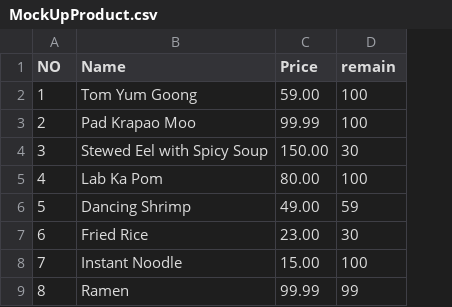
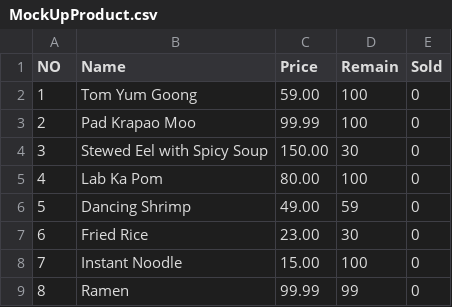
Before and after one commit to oangsa/project-inventory-management-c, a CSV file: CRUD/Data/MockUpProduct.csv, drawn as a sheet; the diff names each change by its address in the sheet, - before the commit and + after, or states it on an @@ line.

Commit message:
[Revamp] Revamp The Product Table. [Change] Change the product structure 'Product Sold Added', Change all the function to be compatible with the new product's structure.

```diff
--- a/CRUD/Data/MockUpProduct.csv
+++ b/CRUD/Data/MockUpProduct.csv
+column E (Sold), rows 2-9: all 0
-D1: remain
+D1: Remain
```
Also changed, not shown: 4 other files.
